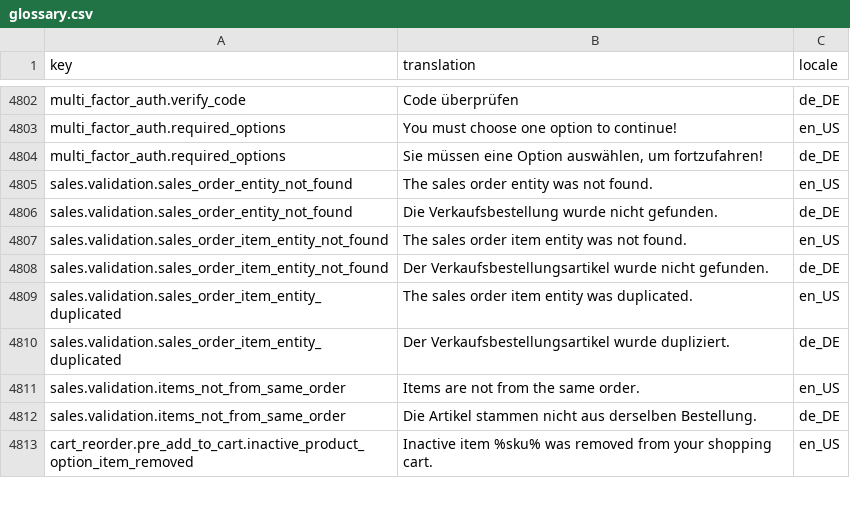
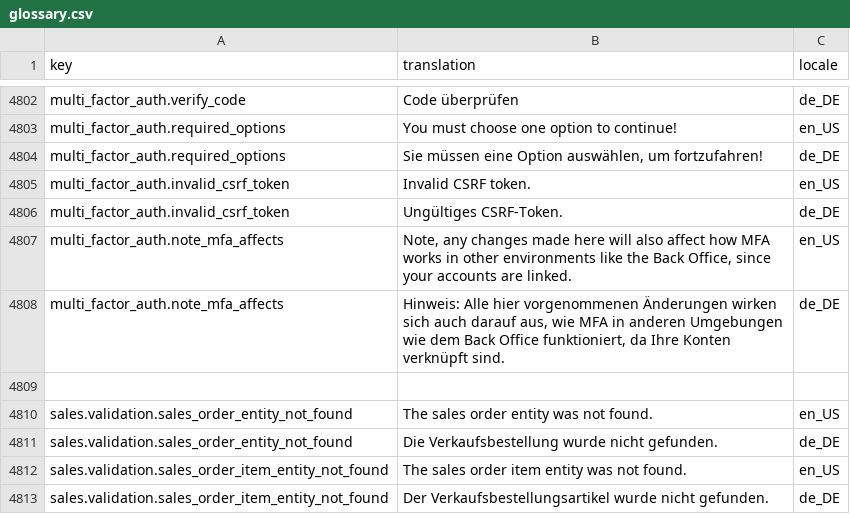
Before and after one commit to spryker-shop/suite, a CSV file: data/import/common/common/glossary.csv, drawn as a sheet; only a part is shown, gaps mark what is left out; the shorter side is filled out with more unchanged rows.

Commit message:
FRW-9500 Introduced Multi-Factor Authentication for BackOffice and Storefront Agent. (#9532)
FRW-9500 Introduced Multi-Factor Authentication for BackOffice and Storefront Agent.

```diff
--- a/data/import/common/common/glossary.csv
+++ b/data/import/common/common/glossary.csv
@@ -4804,2 +4804,7 @@ multi_factor_auth.required_options,"You must choose one option to continue!",en_
 multi_factor_auth.required_options,"Sie müssen eine Option auswählen, um fortzufahren!",de_DE
+multi_factor_auth.invalid_csrf_token,"Invalid CSRF token.",en_US
+multi_factor_auth.invalid_csrf_token,"Ungültiges CSRF-Token.",de_DE
+multi_factor_auth.note_mfa_affects,"Note, any changes made here will also affect how MFA works in other environments like the Back Office, since your accounts are linked.",en_US
+multi_factor_auth.note_mfa_affects,"Hinweis: Alle hier vorgenommenen Änderungen wirken sich auch darauf aus, wie MFA in anderen Umgebungen wie dem Back Office funktioniert, da Ihre Konten verknüpft sind.",de_DE
+
 sales.validation.sales_order_entity_not_found,The sales order entity was not found.,en_US
```
Also changed, not shown: 30 other files.
